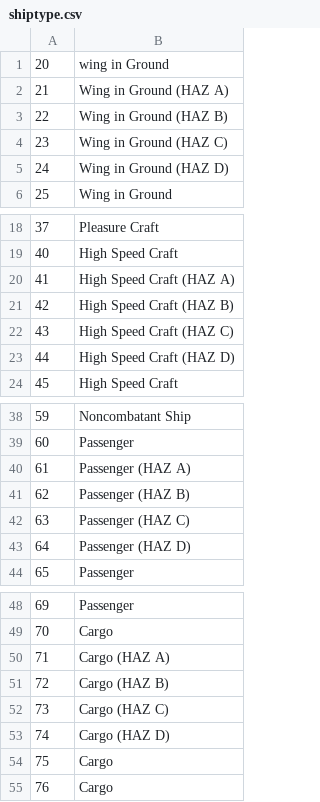
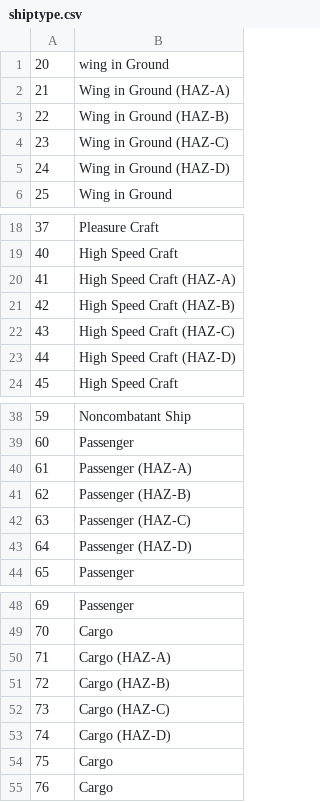
Before and after one commit to ezod/aistweet, a CSV file: aistweet/data/shiptype.csv, drawn as a sheet; only a part is shown, gaps mark what is left out; the diff covers the shown part only.

Commit message:
Hyphenate hazardous material abbreviations.

```diff
--- a/aistweet/data/shiptype.csv
+++ b/aistweet/data/shiptype.csv
@@ -1,6 +1,6 @@
 20,wing in Ground
-21,Wing in Ground (HAZ A)
-22,Wing in Ground (HAZ B)
-23,Wing in Ground (HAZ C)
-24,Wing in Ground (HAZ D)
+21,Wing in Ground (HAZ-A)
+22,Wing in Ground (HAZ-B)
+23,Wing in Ground (HAZ-C)
+24,Wing in Ground (HAZ-D)
 25,Wing in Ground
@@ -19,6 +19,6 @@
 40,High Speed Craft
-41,High Speed Craft (HAZ A)
-42,High Speed Craft (HAZ B)
-43,High Speed Craft (HAZ C)
-44,High Speed Craft (HAZ D)
+41,High Speed Craft (HAZ-A)
+42,High Speed Craft (HAZ-B)
+43,High Speed Craft (HAZ-C)
+44,High Speed Craft (HAZ-D)
 45,High Speed Craft
@@ -39,6 +39,6 @@
 60,Passenger
-61,Passenger (HAZ A)
-62,Passenger (HAZ B)
-63,Passenger (HAZ C)
-64,Passenger (HAZ D)
+61,Passenger (HAZ-A)
+62,Passenger (HAZ-B)
+63,Passenger (HAZ-C)
+64,Passenger (HAZ-D)
 65,Passenger
@@ -49,6 +49,6 @@
 70,Cargo
-71,Cargo (HAZ A)
-72,Cargo (HAZ B)
-73,Cargo (HAZ C)
-74,Cargo (HAZ D)
+71,Cargo (HAZ-A)
+72,Cargo (HAZ-B)
+73,Cargo (HAZ-C)
+74,Cargo (HAZ-D)
 75,Cargo
```
Also changed, not shown: 8 edited cells elsewhere in this file.
